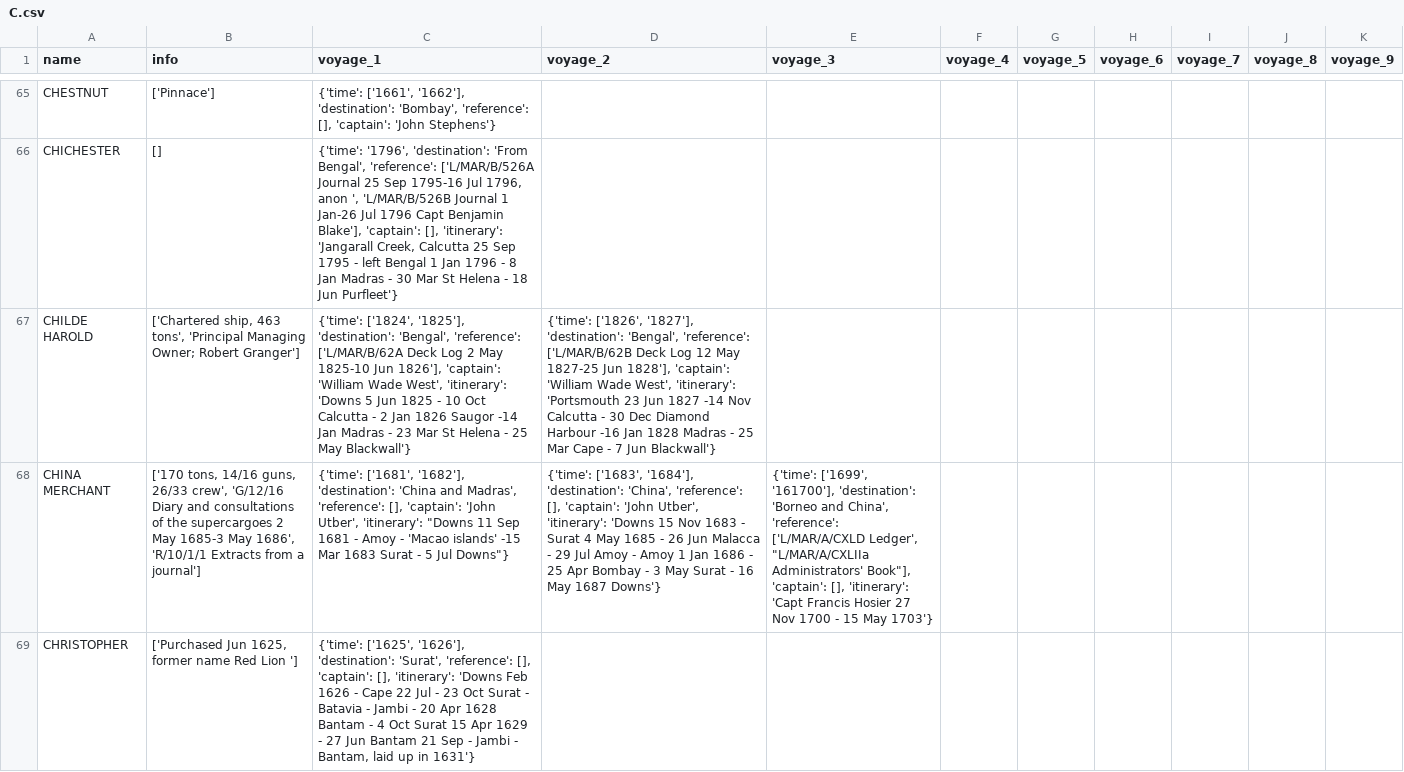
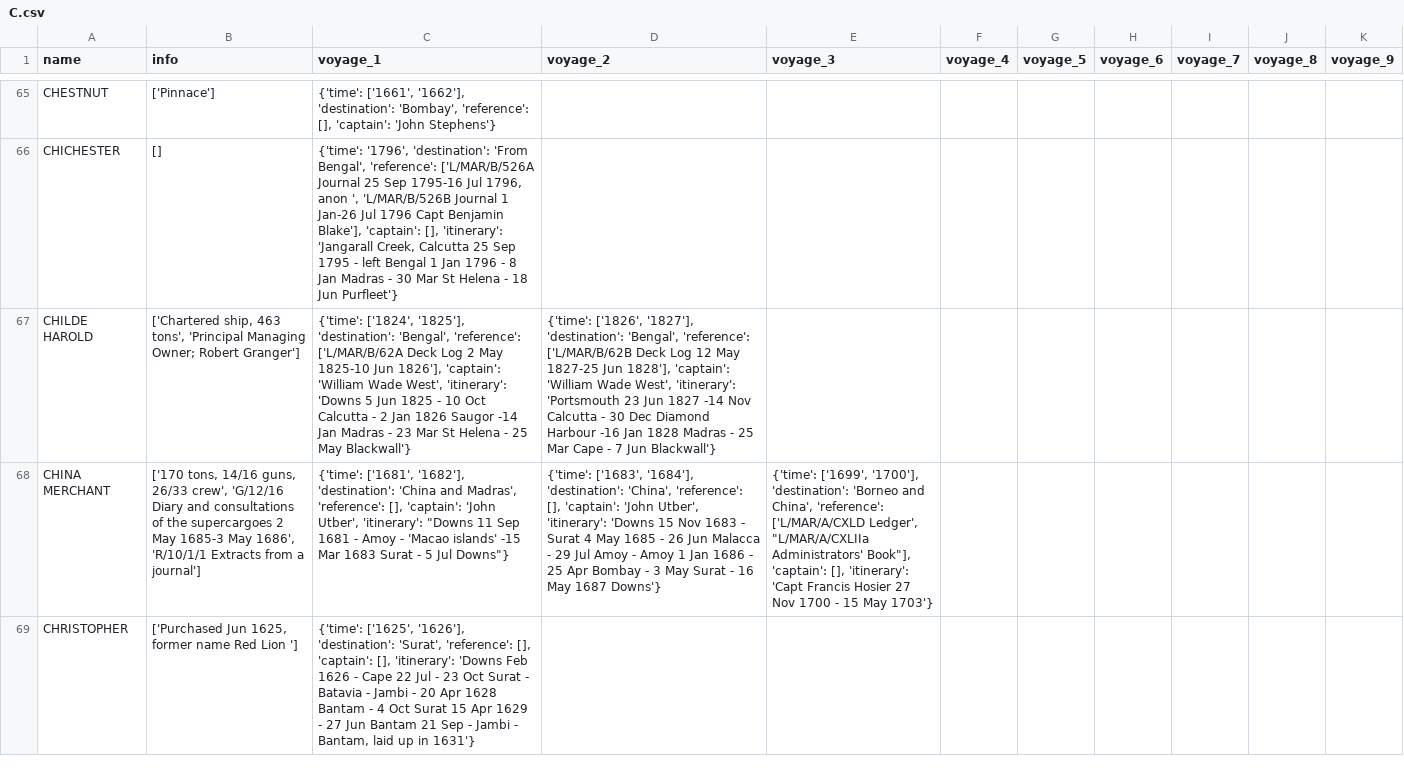
Before and after one commit to maximilianhenning/masters-thesis-data, a CSV file: voyages_partial/C.csv, drawn as a sheet; only a part is shown, gaps mark what is left out; the diff covers the shown part only; the diff names each change by its address in the sheet, - before the commit and + after, or states it on an @@ line.

```diff
--- a/voyages_partial/C.csv
+++ b/voyages_partial/C.csv
-E68 (voyage_3): {'time': ['1699', '161700'], 'destination': 'Borneo…
+E68 (voyage_3): {'time': ['1699', '1700'], 'destination': 'Borneo…
```
Also changed, not shown: 7 edited cells elsewhere in this file, Output/ships.csv, voyages_partial/B.csv, 39 other files.
